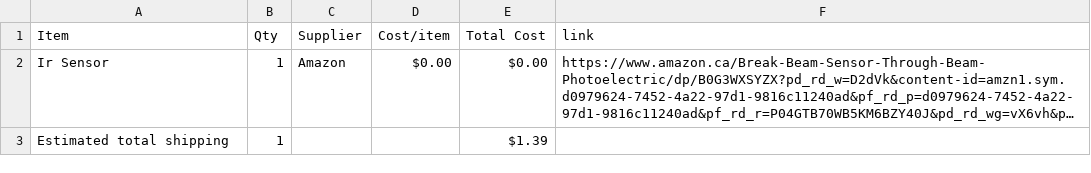
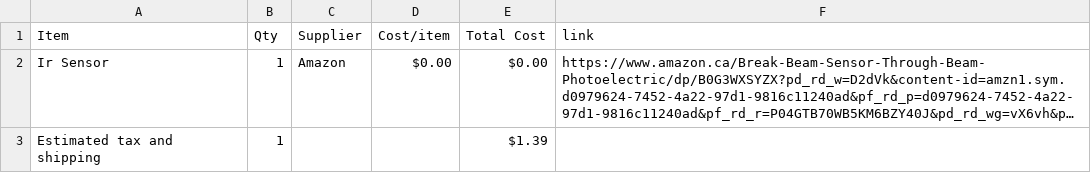
Before and after one commit to ashtheknight/Parter, a CSV file: BOM.csv, drawn as a sheet; long unchanged cells end in …; the diff names each change by its address in the sheet, - before the commit and + after, or states it on an @@ line.

Commit message:
Rename 'Estimated total shipping' to 'Estimated tax and shipping'

```diff
--- a/BOM.csv
+++ b/BOM.csv
-A3 (Item): Estimated total shipping
+A3 (Item): Estimated tax and shipping
```
